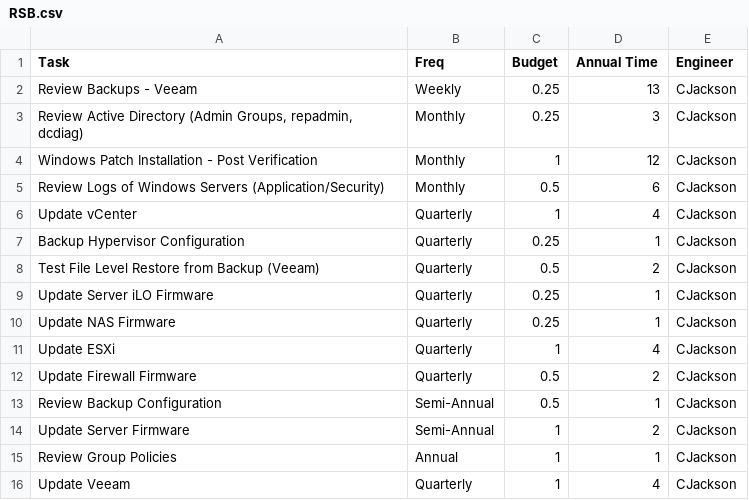
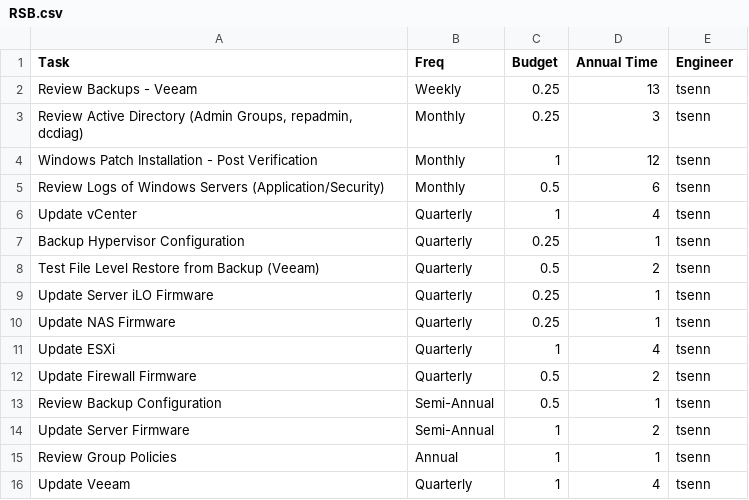
Before and after one commit to SnakeDoctor-312/equ_bpa, a CSV file: Tasks/RSB.csv, drawn as a sheet.

Commit message:
Removed cjackson replaced with tsenn

```diff
--- a/Tasks/RSB.csv
+++ b/Tasks/RSB.csv
@@ -1,16 +1,16 @@
 Task,Freq,Budget,Annual Time,Engineer
-Review Backups - Veeam,Weekly,0.25,13,CJackson
-"Review Active Directory (Admin Groups, repadmin, dcdiag)",Monthly,0.25,3,CJackson
-Windows Patch Installation - Post Verification,Monthly,1,12,CJackson
-Review Logs of Windows Servers (Application/Security),Monthly,0.5,6,CJackson
-Update vCenter,Quarterly,1,4,CJackson
-Backup Hypervisor Configuration,Quarterly,0.25,1,CJackson
-Test File Level Restore from Backup (Veeam),Quarterly,0.5,2,CJackson
-Update Server iLO Firmware,Quarterly,0.25,1,CJackson
-Update NAS Firmware,Quarterly,0.25,1,CJackson
-Update ESXi,Quarterly,1,4,CJackson
-Update Firewall Firmware,Quarterly,0.5,2,CJackson
-Review Backup Configuration,Semi-Annual,0.5,1,CJackson
-Update Server Firmware,Semi-Annual,1,2,CJackson
-Review Group Policies,Annual,1,1,CJackson
-Update Veeam,Quarterly,1,4,CJackson
+Review Backups - Veeam,Weekly,0.25,13,tsenn
+"Review Active Directory (Admin Groups, repadmin, dcdiag)",Monthly,0.25,3,tsenn
+Windows Patch Installation - Post Verification,Monthly,1,12,tsenn
+Review Logs of Windows Servers (Application/Security),Monthly,0.5,6,tsenn
+Update vCenter,Quarterly,1,4,tsenn
+Backup Hypervisor Configuration,Quarterly,0.25,1,tsenn
+Test File Level Restore from Backup (Veeam),Quarterly,0.5,2,tsenn
+Update Server iLO Firmware,Quarterly,0.25,1,tsenn
+Update NAS Firmware,Quarterly,0.25,1,tsenn
+Update ESXi,Quarterly,1,4,tsenn
+Update Firewall Firmware,Quarterly,0.5,2,tsenn
+Review Backup Configuration,Semi-Annual,0.5,1,tsenn
+Update Server Firmware,Semi-Annual,1,2,tsenn
+Review Group Policies,Annual,1,1,tsenn
+Update Veeam,Quarterly,1,4,tsenn
```
Also changed, not shown: Tasks/LSM.csv.
